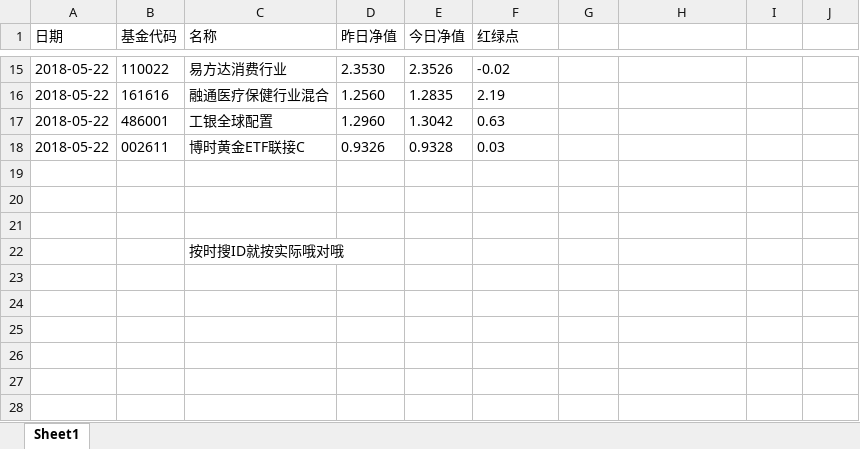
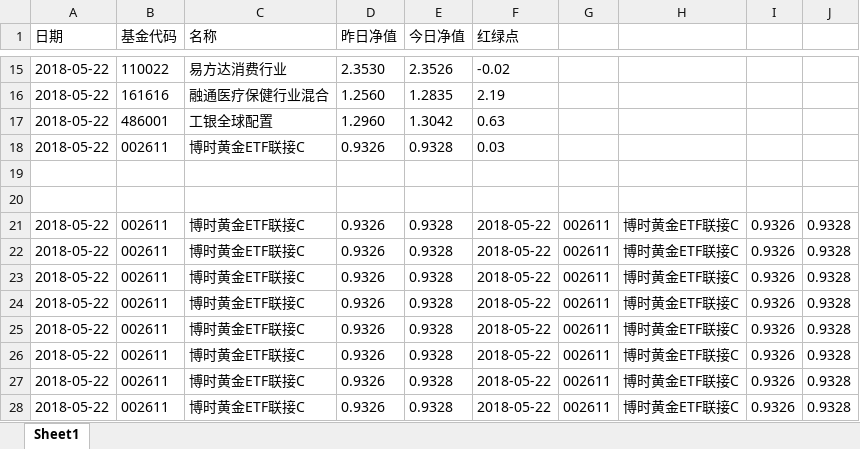
Before and after one commit to henryyang0820/testGit, an Excel workbook: myfundStatistics.xlsx, sheet Sheet1, drawn as a sheet; only a part is shown, gaps mark what is left out; values as stored, in another font and other column widths than the file's, no borders; removed rows and columns are numbered as before the commit, all else as after; the diff names each change by its address in the sheet, - before the commit and + after, or states it on an @@ line.

Commit message:
update statistics by excel

```diff
--- a/myfundStatistics.xlsx (sheet Sheet1)
+++ b/myfundStatistics.xlsx (sheet Sheet1)
-row 21: (empty)
+row 21: 2018-05-22 | 002611 | 博时黄金ETF联接C | 0.9326 | 0.9328 | 2018-05-22 | 002611 | 博时黄金ETF联接C | 0.9326 | 0.9328
-row 22:  |  | 按时搜ID就按实际哦对哦
+row 22: 2018-05-22 | 002611 | 博时黄金ETF联接C | 0.9326 | 0.9328 | 2018-05-22 | 002611 | 博时黄金ETF联接C | 0.9326 | 0.9328
+row 23: 2018-05-22 | 002611 | 博时黄金ETF联接C | 0.9326 | 0.9328 | 2018-05-22 | 002611 | 博时黄金ETF联接C | 0.9326 | 0.9328
+row 24: 2018-05-22 | 002611 | 博时黄金ETF联接C | 0.9326 | 0.9328 | 2018-05-22 | 002611 | 博时黄金ETF联接C | 0.9326 | 0.9328
+row 25: 2018-05-22 | 002611 | 博时黄金ETF联接C | 0.9326 | 0.9328 | 2018-05-22 | 002611 | 博时黄金ETF联接C | 0.9326 | 0.9328
+row 26: 2018-05-22 | 002611 | 博时黄金ETF联接C | 0.9326 | 0.9328 | 2018-05-22 | 002611 | 博时黄金ETF联接C | 0.9326 | 0.9328
+row 27: 2018-05-22 | 002611 | 博时黄金ETF联接C | 0.9326 | 0.9328 | 2018-05-22 | 002611 | 博时黄金ETF联接C | 0.9326 | 0.9328
+row 28: 2018-05-22 | 002611 | 博时黄金ETF联接C | 0.9326 | 0.9328 | 2018-05-22 | 002611 | 博时黄金ETF联接C | 0.9326 | 0.9328
```
